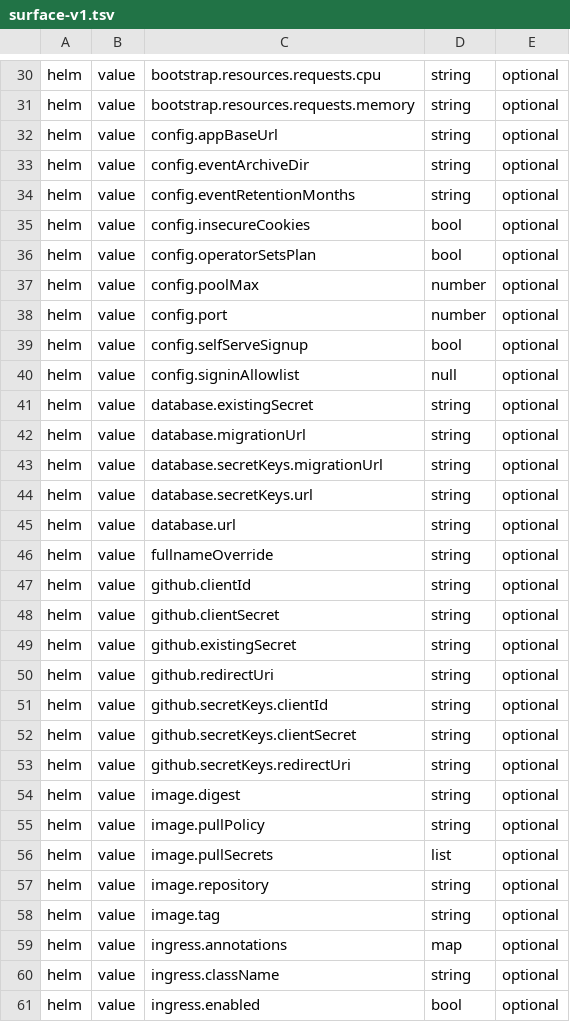
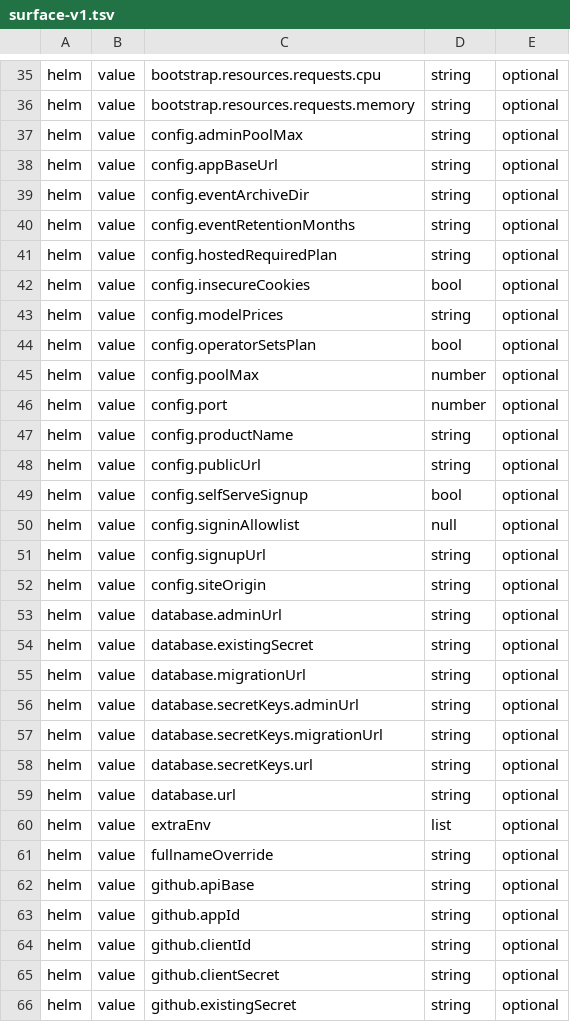
Before and after one commit to antifailure/antifailure, a TSV file: tools/inputcheck/surface-v1.tsv, drawn as a sheet; only a part is shown, gaps mark what is left out; the shorter side is filled out with more unchanged rows; the diff covers the shown part only.

```diff
--- a/tools/inputcheck/surface-v1.tsv
+++ b/tools/inputcheck/surface-v1.tsv
@@ -31,2 +36,3 @@ helm	value	bootstrap.resources.requests.cpu	string	optional
 helm	value	bootstrap.resources.requests.memory	string	optional
+helm	value	config.adminPoolMax	string	optional
 helm	value	config.appBaseUrl	string	optional
@@ -34,3 +40,5 @@ helm	value	config.eventArchiveDir	string	optional
 helm	value	config.eventRetentionMonths	string	optional
+helm	value	config.hostedRequiredPlan	string	optional
 helm	value	config.insecureCookies	bool	optional
+helm	value	config.modelPrices	string	optional
 helm	value	config.operatorSetsPlan	bool	optional
@@ -38,6 +46,12 @@ helm	value	config.poolMax	number	optional
 helm	value	config.port	number	optional
+helm	value	config.productName	string	optional
+helm	value	config.publicUrl	string	optional
 helm	value	config.selfServeSignup	bool	optional
 helm	value	config.signinAllowlist	null	optional
+helm	value	config.signupUrl	string	optional
+helm	value	config.siteOrigin	string	optional
+helm	value	database.adminUrl	string	optional
 helm	value	database.existingSecret	string	optional
 helm	value	database.migrationUrl	string	optional
+helm	value	database.secretKeys.adminUrl	string	optional
 helm	value	database.secretKeys.migrationUrl	string	optional
@@ -45,3 +59,6 @@ helm	value	database.secretKeys.url	string	optional
 helm	value	database.url	string	optional
+helm	value	extraEnv	list	optional
 helm	value	fullnameOverride	string	optional
+helm	value	github.apiBase	string	optional
+helm	value	github.appId	string	optional
 helm	value	github.clientId	string	optional
```
Also changed, not shown: 24 added rows elsewhere in this file, tools/docs/wiring-exemptions.tsv, 10 other files.
